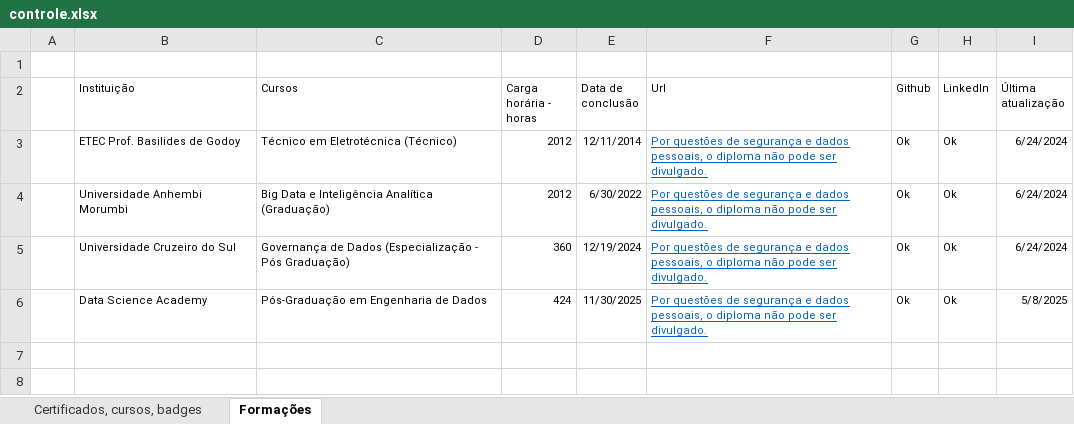
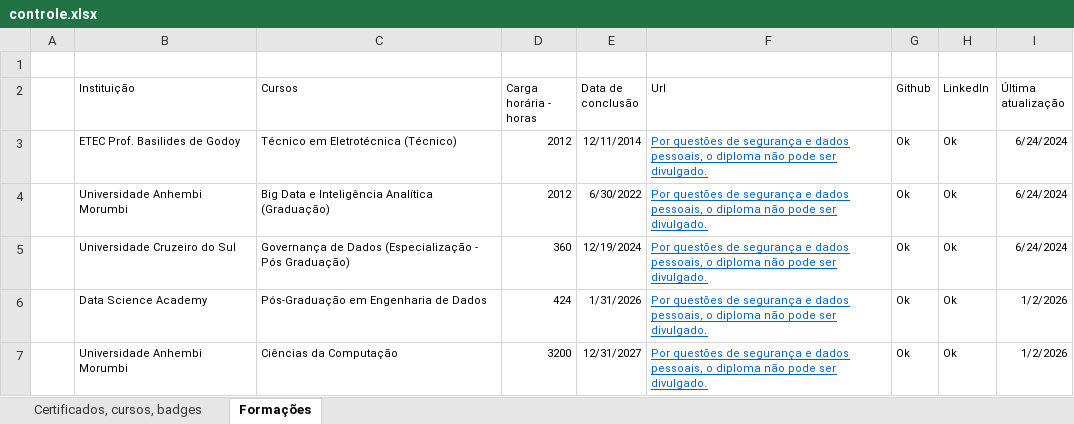
Before and after one commit to Phelipe-Sempreboni/certificates, an Excel workbook: controle/controle.xlsx, sheet Formações, drawn as a sheet; values as stored, in another font and other column widths than the file's, no borders; the diff names each change by its address in the sheet, - before the commit and + after, or states it on an @@ line.

Commit message:
Atualização de arquivos

```diff
--- a/controle/controle.xlsx (sheet Formações)
+++ b/controle/controle.xlsx (sheet Formações)
-E6 (Data de conclusão): 11/30/2025
+E6 (Data de conclusão): 1/31/2026
-I6 (Última atualização): 5/8/2025
+I6 (Última atualização): 1/2/2026
+row 7:  | Universidade Anhembi Morumbi | Ciências da Computação | 3200 | 12/31/2027 | Por questões de segurança e dados pessoais, o diploma não pode ser divulgado. | Ok | Ok | 1/2/2026
```
Also changed, not shown: sheet Certificados, cursos, badges.
